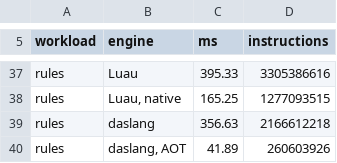
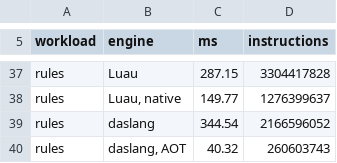
Before and after one commit to Rawframe-Project/kest, a TSV file: bench/results.tsv, drawn as a sheet; only a part is shown, gaps mark what is left out; the diff covers the shown part only; the diff names each change by its address in the sheet, - before the commit and + after, or states it on an @@ line.

Commit message:
docs: measured again while nothing else ran
The run taken at a load of forty had the machine a quarter ahead of Luau's
interpreter on rules; on a quiet box it is 4% behind, while it still retires
10% fewer instructions. The report and the front page are the quiet run at
a60730d6, with the load said beside it: the release engine is 1.4 times
daslang's AOT on rules where it was 1.6. See D1190.

```diff
--- a/bench/results.tsv
+++ b/bench/results.tsv
-C37 (ms): 395.33
+C37 (ms): 287.15
-D37 (instructions): 3305386616
+D37 (instructions): 3304417828
-C38 (ms): 165.25
+C38 (ms): 149.77
-D38 (instructions): 1277093515
+D38 (instructions): 1276399637
-C39 (ms): 356.63
+C39 (ms): 344.54
-D39 (instructions): 2166612218
+D39 (instructions): 2166596052
-C40 (ms): 41.89
+C40 (ms): 40.32
-D40 (instructions): 260603926
+D40 (instructions): 260603743
```
Also changed, not shown: 64 edited cells elsewhere in this file, 8 other files.
